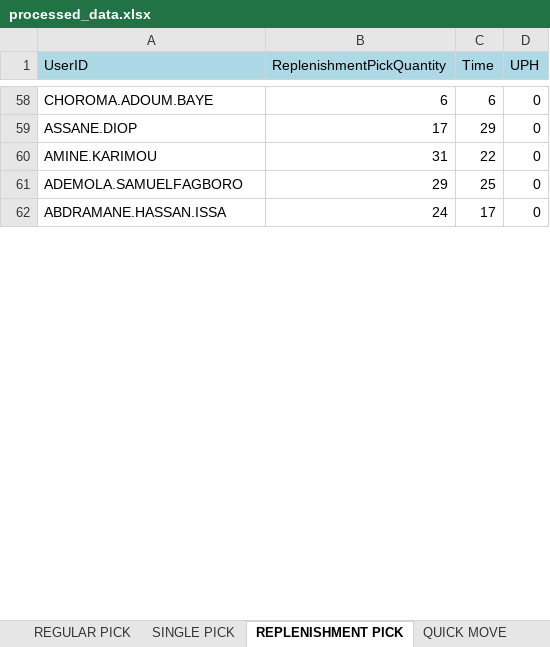
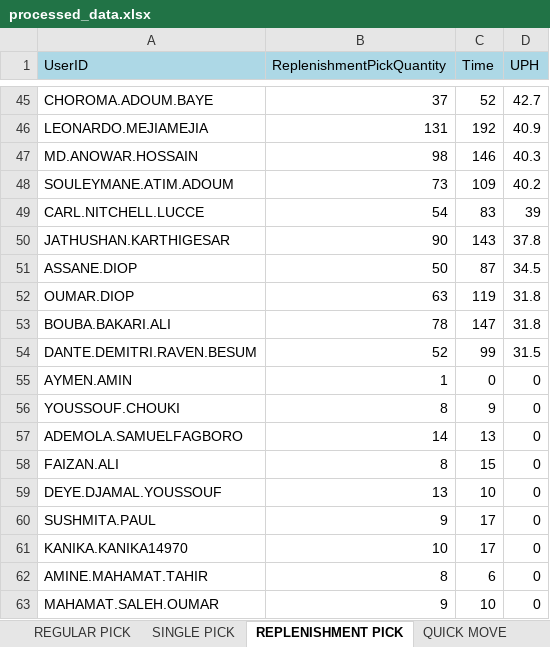
Before and after one commit to lorddunamis5050/totalpickcount, an Excel workbook: output/processed_data.xlsx, sheet REPLENISHMENT PICK, drawn as a sheet; only a part is shown, gaps mark what is left out; values as stored, in another font and other column widths than the file's, no borders; removed rows and columns are numbered as before the commit, all else as after; the diff covers the shown part only; the diff names each change by its address in the sheet, - before the commit and + after, or states it on an @@ line.

```diff
--- a/output/processed_data.xlsx (sheet REPLENISHMENT PICK)
+++ b/output/processed_data.xlsx (sheet REPLENISHMENT PICK)
-B45 (ReplenishmentPickQuantity): 6
+B45 (ReplenishmentPickQuantity): 37
-C45 (Time): 6
+C45 (Time): 52
-D45 (UPH): 0
+D45 (UPH): 42.7
+row 46: LEONARDO.MEJIAMEJIA | 131 | 192 | 40.9
+row 47: MD.ANOWAR.HOSSAIN | 98 | 146 | 40.3
+row 48: SOULEYMANE.ATIM.ADOUM | 73 | 109 | 40.2
+row 49: CARL.NITCHELL.LUCCE | 54 | 83 | 39
+row 50: JATHUSHAN.KARTHIGESAR | 90 | 143 | 37.8
-B51 (ReplenishmentPickQuantity): 17
+B51 (ReplenishmentPickQuantity): 50
-C51 (Time): 29
+C51 (Time): 87
-D51 (UPH): 0
+D51 (UPH): 34.5
-row 60: AMINE.KARIMOU | 31 | 22 | 0
+row 52: OUMAR.DIOP | 63 | 119 | 31.8
+row 53: BOUBA.BAKARI.ALI | 78 | 147 | 31.8
+row 54: DANTE.DEMITRI.RAVEN.BESUM | 52 | 99 | 31.5
+row 55: AYMEN.AMIN | 1 | 0 | 0
+row 56: YOUSSOUF.CHOUKI | 8 | 9 | 0
-B57 (ReplenishmentPickQuantity): 29
+B57 (ReplenishmentPickQuantity): 14
-C57 (Time): 25
+C57 (Time): 13
+row 58: FAIZAN.ALI | 8 | 15 | 0
+row 59: DEYE.DJAMAL.YOUSSOUF | 13 | 10 | 0
-A60 (UserID): ABDRAMANE.HASSAN.ISSA
+A60 (UserID): SUSHMITA.PAUL
-B60 (ReplenishmentPickQuantity): 24
+B60 (ReplenishmentPickQuantity): 9
+row 61: KANIKA.KANIKA14970 | 10 | 17 | 0
+row 62: AMINE.MAHAMAT.TAHIR | 8 | 6 | 0
+row 63: MAHAMAT.SALEH.OUMAR | 9 | 10 | 0
```
Also changed, not shown: 40 added rows, 44 removed rows and 33 edited cells elsewhere in this sheet, sheet PUTWALL PICKING, sheet multi PACKING, sheet SINGLE PACKING, sheet IDLE TIME, sheet SINGLE PICK, sheet REGULAR PICK, 2 more sheets, other sheet tabs, pick_counts.xlsx, 4 other files.
